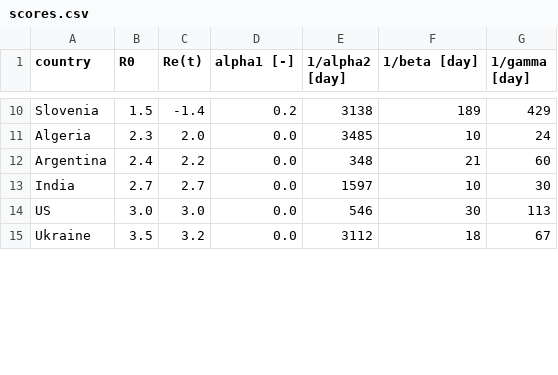
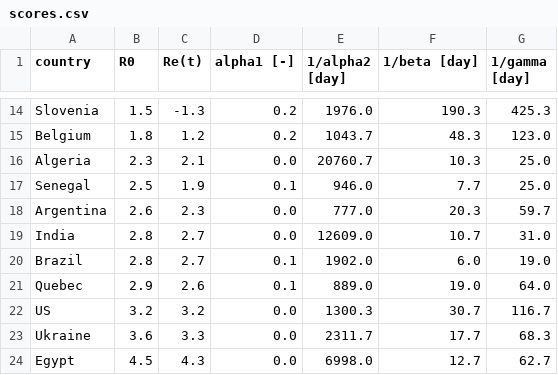
Before and after one commit to ilylabs/ilylabs.github.io, a CSV file: _data/scores.csv, drawn as a sheet; only a part is shown, gaps mark what is left out; addresses are those after the commit; the diff covers the shown part only; the diff names each change by its address in the sheet, - before the commit and + after, or states it on an @@ line.

```diff
--- a/_data/scores.csv
+++ b/_data/scores.csv
-C14 (Re(t)): -1.4
+C14 (Re(t)): -1.3
-E14 (1/alpha2 [day]): 3138
+E14 (1/alpha2 [day]): 1976.0
-F14 (1/beta [day]): 189
+F14 (1/beta [day]): 190.3
-G14 (1/gamma [day]): 429
+G14 (1/gamma [day]): 425.3
+row 15: Belgium | 1.8 | 1.2 | 0.2 | 1043.7 | 48.3 | 123.0
-C16 (Re(t)): 2.0
+C16 (Re(t)): 2.1
-E16 (1/alpha2 [day]): 3485
+E16 (1/alpha2 [day]): 20760.7
-F16 (1/beta [day]): 10
+F16 (1/beta [day]): 10.3
-G16 (1/gamma [day]): 24
+G16 (1/gamma [day]): 25.0
+row 17: Senegal | 2.5 | 1.9 | 0.1 | 946.0 | 7.7 | 25.0
-B18 (R0): 2.4
+B18 (R0): 2.6
-C18 (Re(t)): 2.2
+C18 (Re(t)): 2.3
-E18 (1/alpha2 [day]): 348
+E18 (1/alpha2 [day]): 777.0
-F18 (1/beta [day]): 21
+F18 (1/beta [day]): 20.3
-G18 (1/gamma [day]): 60
+G18 (1/gamma [day]): 59.7
-B19 (R0): 2.7
+B19 (R0): 2.8
-E19 (1/alpha2 [day]): 1597
+E19 (1/alpha2 [day]): 12609.0
-F19 (1/beta [day]): 10
+F19 (1/beta [day]): 10.7
-G19 (1/gamma [day]): 30
+G19 (1/gamma [day]): 31.0
+row 20: Brazil | 2.8 | 2.7 | 0.1 | 1902.0 | 6.0 | 19.0
+row 21: Quebec | 2.9 | 2.6 | 0.1 | 889.0 | 19.0 | 64.0
-B22 (R0): 3.0
+B22 (R0): 3.2
-C22 (Re(t)): 3.0
+C22 (Re(t)): 3.2
-E22 (1/alpha2 [day]): 546
+E22 (1/alpha2 [day]): 1300.3
-F22 (1/beta [day]): 30
+F22 (1/beta [day]): 30.7
-G22 (1/gamma [day]): 113
+G22 (1/gamma [day]): 116.7
-B23 (R0): 3.5
+B23 (R0): 3.6
-C23 (Re(t)): 3.2
+C23 (Re(t)): 3.3
-E23 (1/alpha2 [day]): 3112
+E23 (1/alpha2 [day]): 2311.7
-F23 (1/beta [day]): 18
+F23 (1/beta [day]): 17.7
-G23 (1/gamma [day]): 67
+G23 (1/gamma [day]): 68.3
+row 24: Egypt | 4.5 | 4.3 | 0.0 | 6998.0 | 12.7 | 62.7
```
Also changed, not shown: 4 added rows and 37 edited cells elsewhere in this file, 26 other files.
